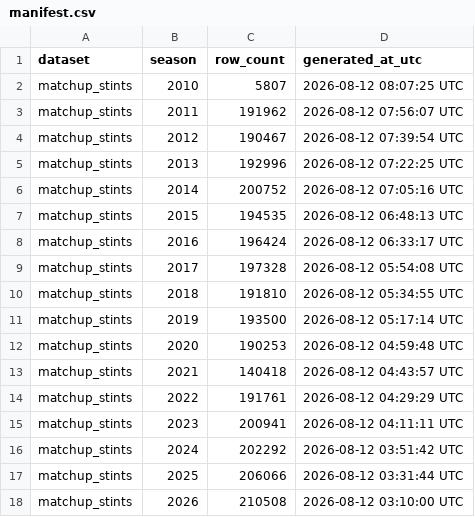
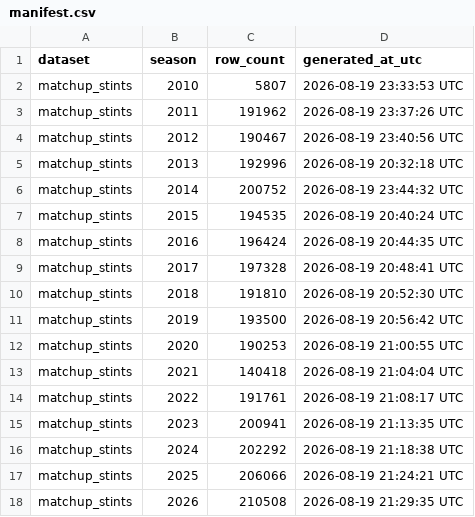
Before and after one commit to sportsdataverse/ncaa-mbb-hoops-data, a CSV file: mbb/matchup_stints/manifest.csv, drawn as a sheet.

```diff
--- a/mbb/matchup_stints/manifest.csv
+++ b/mbb/matchup_stints/manifest.csv
@@ -1,18 +1,18 @@
 dataset,season,row_count,generated_at_utc
-matchup_stints,2010,5807,2026-08-12 08:07:25 UTC
-matchup_stints,2011,191962,2026-08-12 07:56:07 UTC
-matchup_stints,2012,190467,2026-08-12 07:39:54 UTC
-matchup_stints,2013,192996,2026-08-12 07:22:25 UTC
-matchup_stints,2014,200752,2026-08-12 07:05:16 UTC
-matchup_stints,2015,194535,2026-08-12 06:48:13 UTC
-matchup_stints,2016,196424,2026-08-12 06:33:17 UTC
-matchup_stints,2017,197328,2026-08-12 05:54:08 UTC
-matchup_stints,2018,191810,2026-08-12 05:34:55 UTC
-matchup_stints,2019,193500,2026-08-12 05:17:14 UTC
-matchup_stints,2020,190253,2026-08-12 04:59:48 UTC
-matchup_stints,2021,140418,2026-08-12 04:43:57 UTC
-matchup_stints,2022,191761,2026-08-12 04:29:29 UTC
-matchup_stints,2023,200941,2026-08-12 04:11:11 UTC
-matchup_stints,2024,202292,2026-08-12 03:51:42 UTC
-matchup_stints,2025,206066,2026-08-12 03:31:44 UTC
-matchup_stints,2026,210508,2026-08-12 03:10:00 UTC
+matchup_stints,2010,5807,2026-08-19 23:33:53 UTC
+matchup_stints,2011,191962,2026-08-19 23:37:26 UTC
+matchup_stints,2012,190467,2026-08-19 23:40:56 UTC
+matchup_stints,2013,192996,2026-08-19 20:32:18 UTC
+matchup_stints,2014,200752,2026-08-19 23:44:32 UTC
+matchup_stints,2015,194535,2026-08-19 20:40:24 UTC
+matchup_stints,2016,196424,2026-08-19 20:44:35 UTC
+matchup_stints,2017,197328,2026-08-19 20:48:41 UTC
+matchup_stints,2018,191810,2026-08-19 20:52:30 UTC
+matchup_stints,2019,193500,2026-08-19 20:56:42 UTC
+matchup_stints,2020,190253,2026-08-19 21:00:55 UTC
+matchup_stints,2021,140418,2026-08-19 21:04:04 UTC
+matchup_stints,2022,191761,2026-08-19 21:08:17 UTC
+matchup_stints,2023,200941,2026-08-19 21:13:35 UTC
+matchup_stints,2024,202292,2026-08-19 21:18:38 UTC
+matchup_stints,2025,206066,2026-08-19 21:24:21 UTC
+matchup_stints,2026,210508,2026-08-19 21:29:35 UTC
```
Also changed, not shown: mbb/lineups/manifest.csv, mbb/shots/manifest.csv, 26 other files.
